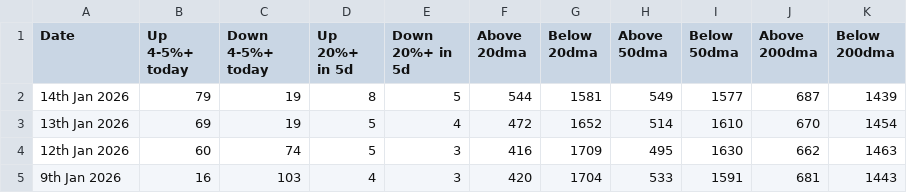
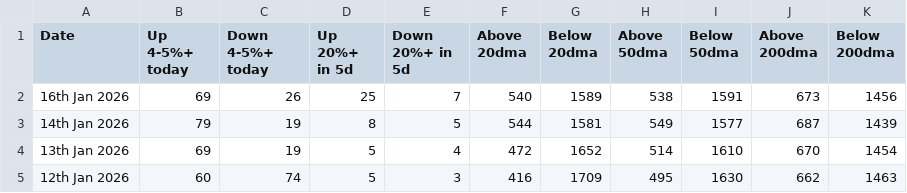
Before and after one commit to vikashjmt/market-breadth-analysis, a CSV file: market_breadth/consolidated_market_breadth.csv, drawn as a sheet; only a part is shown; the shorter side is filled out with more unchanged rows.

```diff
--- a/market_breadth/consolidated_market_breadth.csv
+++ b/market_breadth/consolidated_market_breadth.csv
@@ -1,2 +1,3 @@
 Date,Up 4-5%+ today,Down 4-5%+ today,Up 20%+ in 5d,Down 20%+ in 5d,Above 20dma,Below 20dma,Above 50dma,Below 50dma,Above 200dma,Below 200dma
+16th Jan 2026,69,26,25,7,540,1589,538,1591,673,1456
 14th Jan 2026,79,19,8,5,544,1581,549,1577,687,1439
```
Also changed, not shown: 7 other files.
